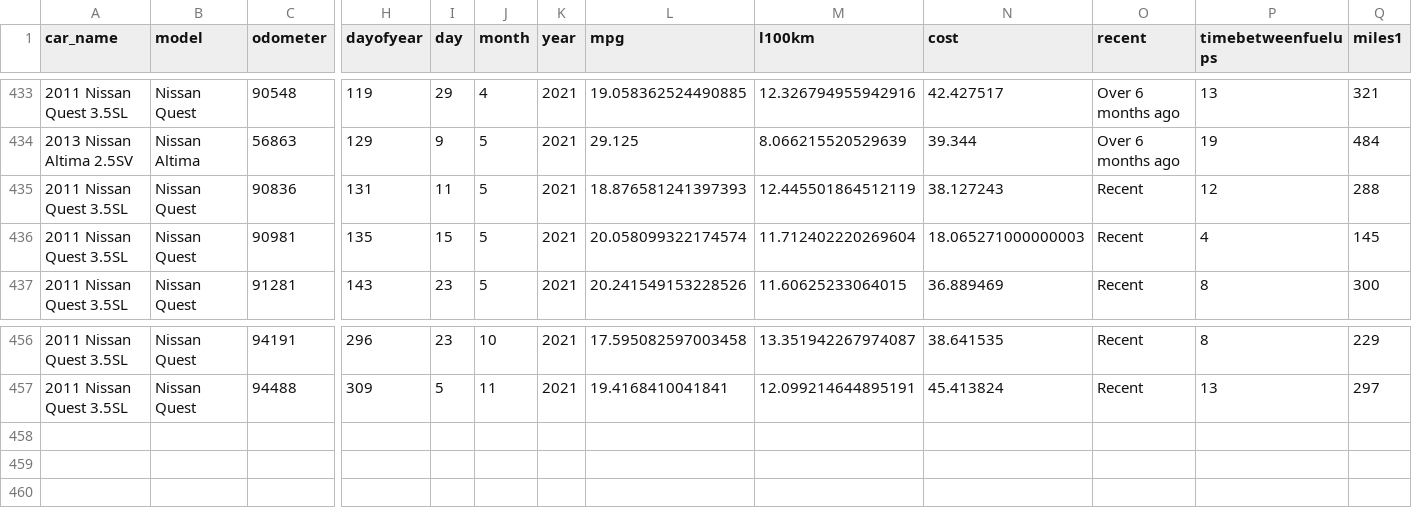
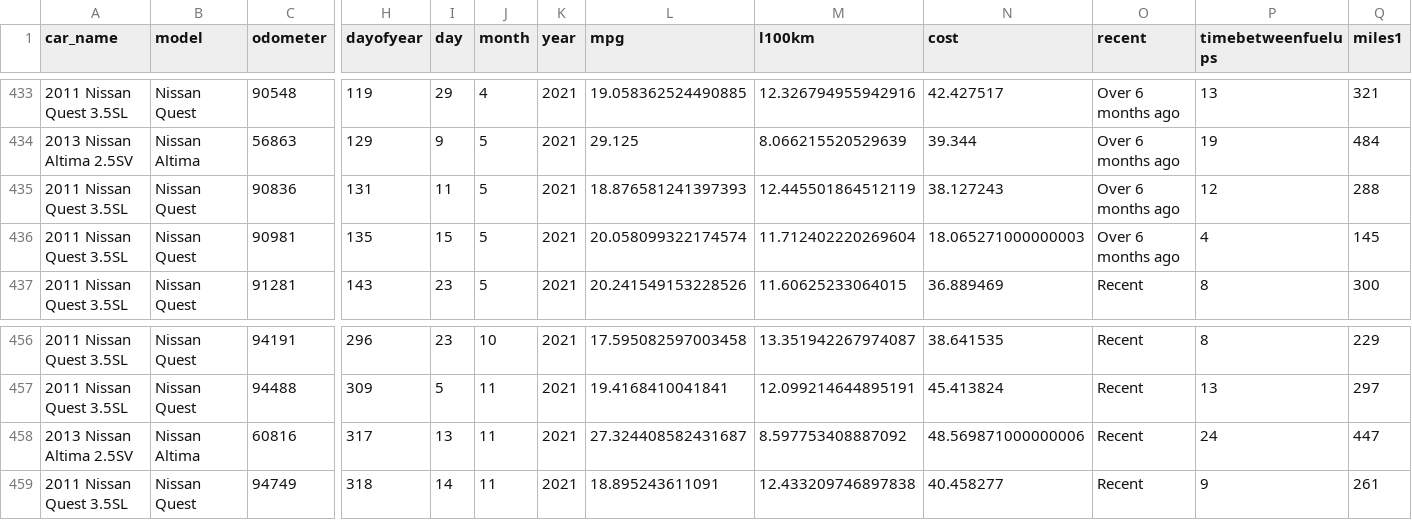
Before and after one commit to robhanssen/fueleconomy, a CSV file: data/fuelups_processed.csv, drawn as a sheet; only a part is shown, gaps mark what is left out; rows hold the shown columns only; the diff names each change by its address in the sheet, - before the commit and + after, or states it on an @@ line.

Commit message:
update 11/15 new fuel data

```diff
--- a/data/fuelups_processed.csv
+++ b/data/fuelups_processed.csv
-O435:O436 (recent): Recent
+O435:O436 (recent): Over 6 months ago
+row 458: 2013 Nissan Altima 2.5SV | Nissan Altima | 60816 | 317 | 13 | 11 | 2021 | 27.324408582431687 | 8.597753408887092 | 48.569871000000006 | Recent | 24 | 447
+row 459: 2011 Nissan Quest 3.5SL | Nissan Quest | 94749 | 318 | 14 | 11 | 2021 | 18.895243611091 | 12.433209746897838 | 40.458277 | Recent | 9 | 261
```
Also changed, not shown: cars/2011quest.csv, cars/2013altima.csv, 7 other files.
